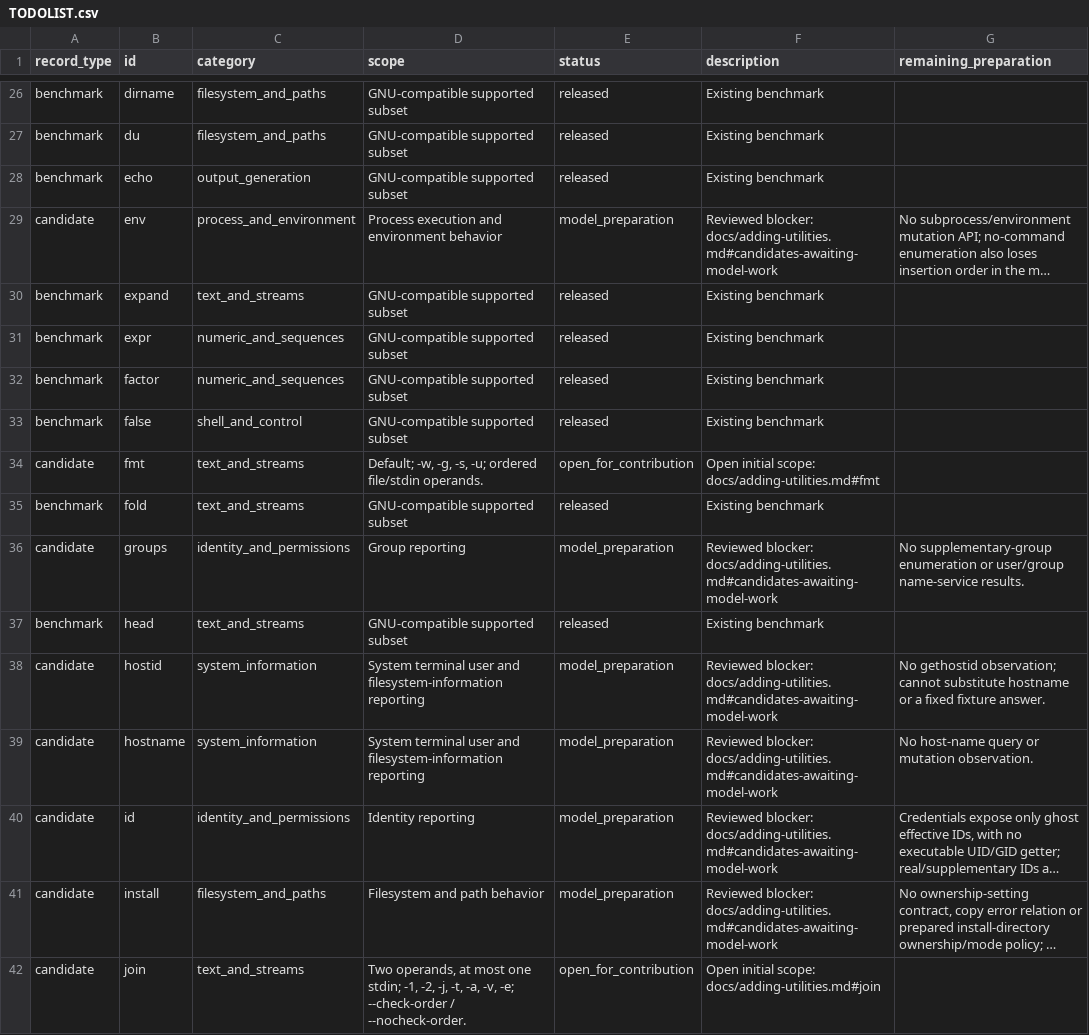
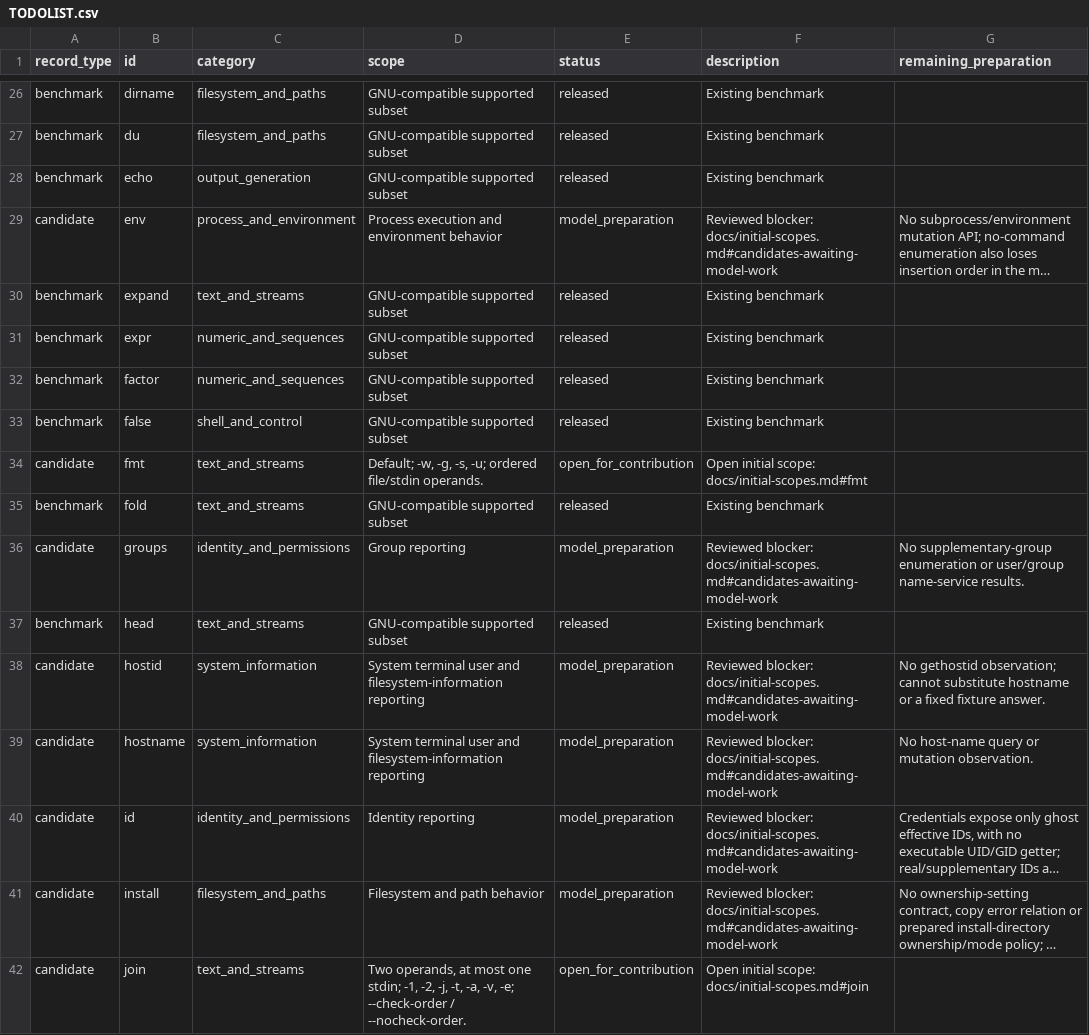
Before and after one commit to prosyslab/dafnyutils, a CSV file: TODOLIST.csv, drawn as a sheet; only a part is shown, gaps mark what is left out; long unchanged cells end in …; the diff covers the shown part only; the diff names each change by its address in the sheet, - before the commit and + after, or states it on an @@ line.

```diff
--- a/TODOLIST.csv
+++ b/TODOLIST.csv
-F29 (description): Reviewed blocker: docs/adding-utilities.md#candidates-awaiting-model-work
+F29 (description): Reviewed blocker: docs/initial-scopes.md#candidates-awaiting-model-work
-F34 (description): …initial scope: docs/adding-utilities.md#fmt
+F34 (description): …initial scope: docs/initial-scopes.md#fmt
-F36 (description): Reviewed blocker: docs/adding-utilities.md#candidates-awaiting-model-work
+F36 (description): Reviewed blocker: docs/initial-scopes.md#candidates-awaiting-model-work
-F38:F41 (description): Reviewed blocker: docs/adding-utilities.md#candidates-awaiting-model-work
+F38:F41 (description): Reviewed blocker: docs/initial-scopes.md#candidates-awaiting-model-work
-F42 (description): …initial scope: docs/adding-utilities.md#join
+F42 (description): …initial scope: docs/initial-scopes.md#join
```
Also changed, not shown: 65 edited cells elsewhere in this file, 7 other files.
